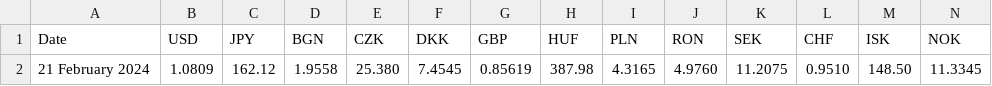
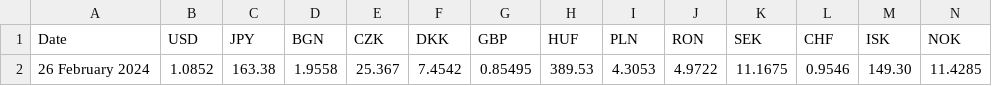
Before and after one commit to alexprengere/currencyconverter, a CSV file: currency_converter/eurofxref.csv, drawn as a sheet; only a part is shown; removed rows and columns are numbered as before the commit, all else as after; rows hold the shown columns only; the diff names each change by its address in the sheet, - before the commit and + after, or states it on an @@ line.

Commit message:
Update data

```diff
--- a/currency_converter/eurofxref.csv
+++ b/currency_converter/eurofxref.csv
-row 2: 21 February 2024 | 1.0809 | 162.12 | 1.9558 | 25.380 | 7.4545 | 0.85619 | 387.98 | 4.3165 | 4.9760 | 11.2075 | 0.9510 | 148.50 | 11.3345
+row 2: 26 February 2024 | 1.0852 | 163.38 | 1.9558 | 25.367 | 7.4542 | 0.85495 | 389.53 | 4.3053 | 4.9722 | 11.1675 | 0.9546 | 149.30 | 11.4285
```
Also changed, not shown: 1 other file.
